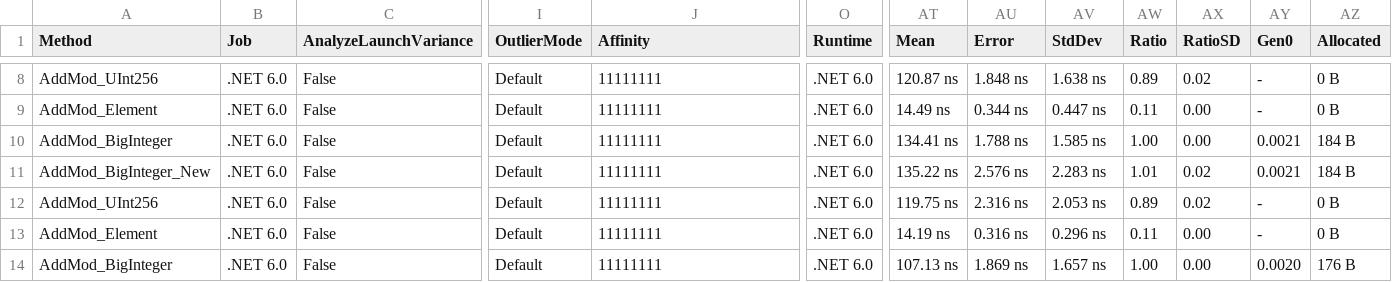
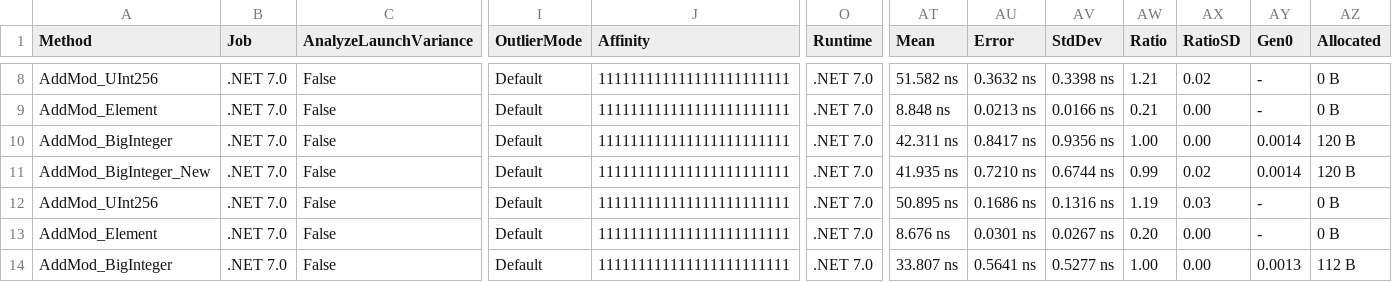
Before and after one commit to NethermindEth/bandersnatch-sharp, a CSV file: src/Bandersnatch/Nethermind.Field.Montgomery.Benchmark/BenchmarkResults/Nethermind.Field.Montgomery.Benchmark.AddMod-report.csv, drawn as a sheet; only a part is shown, gaps mark what is left out; the diff covers the shown part only; the diff names each change by its address in the sheet, - before the commit and + after, or states it on an @@ line.

```diff
--- a/src/Bandersnatch/Nethermind.Field.Montgomery.Benchmark/BenchmarkResults/Nethermind.Field.Montgomery.Benchmark.AddMod-report.csv
+++ b/src/Bandersnatch/Nethermind.Field.Montgomery.Benchmark/BenchmarkResults/Nethermind.Field.Montgomery.Benchmark.AddMod-report.csv
-B8:B14 (Job): .NET 6.0
+B8:B14 (Job): .NET 7.0
-J8:J14 (Affinity): 11111111
+J8:J14 (Affinity): 111111111111111111111111
-O8:O14 (Runtime): .NET 6.0
+O8:O14 (Runtime): .NET 7.0
-AT8 (Mean): 120.87 ns
+AT8 (Mean): 51.582 ns
-AU8 (Error): 1.848 ns
+AU8 (Error): 0.3632 ns
-AV8 (StdDev): 1.638 ns
+AV8 (StdDev): 0.3398 ns
-AW8 (Ratio): 0.89
+AW8 (Ratio): 1.21
-AT9 (Mean): 14.49 ns
+AT9 (Mean): 8.848 ns
-AU9 (Error): 0.344 ns
+AU9 (Error): 0.0213 ns
-AV9 (StdDev): 0.447 ns
+AV9 (StdDev): 0.0166 ns
-AW9 (Ratio): 0.11
+AW9 (Ratio): 0.21
-AT10 (Mean): 134.41 ns
+AT10 (Mean): 42.311 ns
-AU10 (Error): 1.788 ns
+AU10 (Error): 0.8417 ns
-AV10 (StdDev): 1.585 ns
+AV10 (StdDev): 0.9356 ns
-AY10:AY11 (Gen0): 0.0021
+AY10:AY11 (Gen0): 0.0014
-AZ10:AZ11 (Allocated): 184 B
+AZ10:AZ11 (Allocated): 120 B
-AT11 (Mean): 135.22 ns
+AT11 (Mean): 41.935 ns
-AU11 (Error): 2.576 ns
+AU11 (Error): 0.7210 ns
-AV11 (StdDev): 2.283 ns
+AV11 (StdDev): 0.6744 ns
-AW11 (Ratio): 1.01
+AW11 (Ratio): 0.99
-AT12 (Mean): 119.75 ns
+AT12 (Mean): 50.895 ns
-AU12 (Error): 2.316 ns
+AU12 (Error): 0.1686 ns
-AV12 (StdDev): 2.053 ns
+AV12 (StdDev): 0.1316 ns
-AW12 (Ratio): 0.89
+AW12 (Ratio): 1.19
-AX12 (RatioSD): 0.02
+AX12 (RatioSD): 0.03
-AT13 (Mean): 14.19 ns
+AT13 (Mean): 8.676 ns
-AU13 (Error): 0.316 ns
+AU13 (Error): 0.0301 ns
-AV13 (StdDev): 0.296 ns
+AV13 (StdDev): 0.0267 ns
-AW13 (Ratio): 0.11
+AW13 (Ratio): 0.20
-AT14 (Mean): 107.13 ns
+AT14 (Mean): 33.807 ns
-AU14 (Error): 1.869 ns
+AU14 (Error): 0.5641 ns
-AV14 (StdDev): 1.657 ns
+AV14 (StdDev): 0.5277 ns
-AY14 (Gen0): 0.0020
+AY14 (Gen0): 0.0013
-AZ14 (Allocated): 176 B
+AZ14 (Allocated): 112 B
```
Also changed, not shown: 74 edited cells elsewhere in this file, src/Bandersnatch/Nethermind.Field.Montgomery.Benchmark/BenchmarkResults/Nethermind.Field.Montgomery.Benchmark.ExpMod-report.csv, src/Bandersnatch/Nethermind.Field.Montgomery.Benchmark/BenchmarkResults/Nethermind.Field.Montgomery.Benchmark.Inverse-report.csv, 25 other files.
